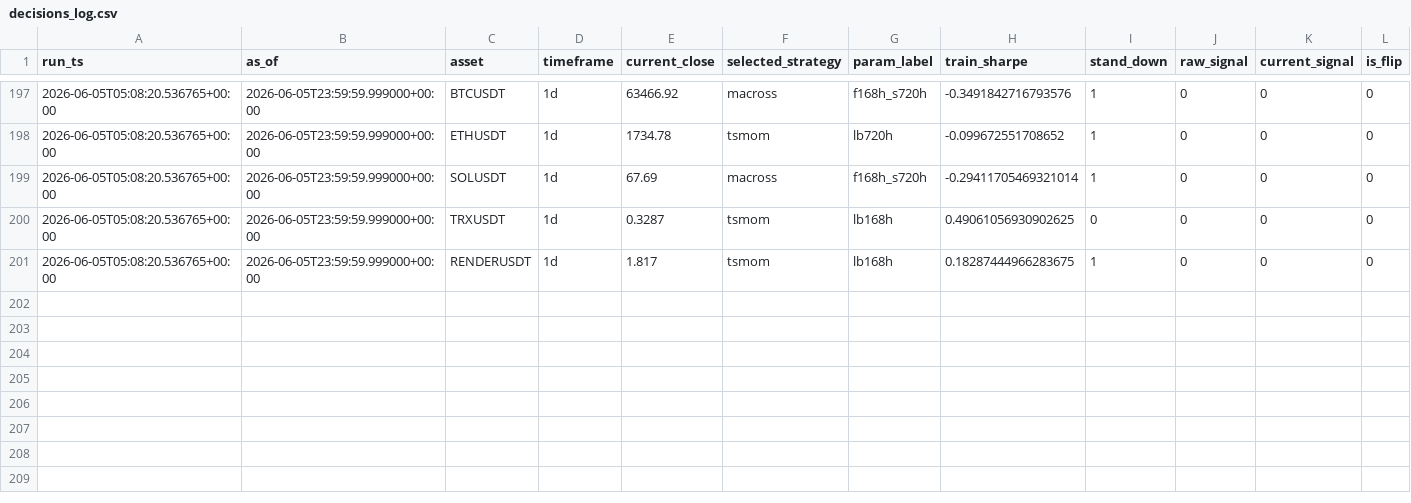
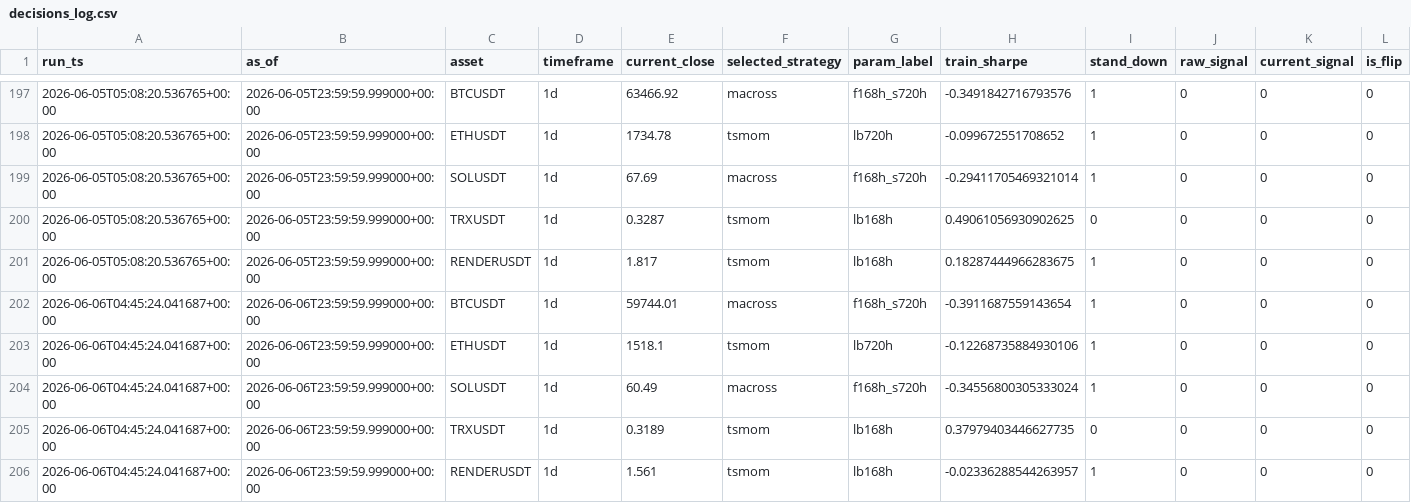
Before and after one commit to Matthew-Kurniawan/crypto-paper-trade, a CSV file: data/processed/live/decisions_log.csv, drawn as a sheet; only a part is shown, gaps mark what is left out; rows hold the shown columns only; the diff names each change by its address in the sheet, - before the commit and + after, or states it on an @@ line.

```diff
--- a/data/processed/live/decisions_log.csv
+++ b/data/processed/live/decisions_log.csv
+row 202: 2026-06-06T04:45:24.041687+00:00 | 2026-06-06T23:59:59.999000+00:00 | BTCUSDT | 1d | 59744.01 | macross | f168h_s720h | -0.3911687559143654 | 1 | 0 | 0 | 0
+row 203: 2026-06-06T04:45:24.041687+00:00 | 2026-06-06T23:59:59.999000+00:00 | ETHUSDT | 1d | 1518.1 | tsmom | lb720h | -0.12268735884930106 | 1 | 0 | 0 | 0
+row 204: 2026-06-06T04:45:24.041687+00:00 | 2026-06-06T23:59:59.999000+00:00 | SOLUSDT | 1d | 60.49 | macross | f168h_s720h | -0.34556800305333024 | 1 | 0 | 0 | 0
+row 205: 2026-06-06T04:45:24.041687+00:00 | 2026-06-06T23:59:59.999000+00:00 | TRXUSDT | 1d | 0.3189 | tsmom | lb168h | 0.37979403446627735 | 0 | 0 | 0 | 0
+row 206: 2026-06-06T04:45:24.041687+00:00 | 2026-06-06T23:59:59.999000+00:00 | RENDERUSDT | 1d | 1.561 | tsmom | lb168h | -0.02336288544263957 | 1 | 0 | 0 | 0
```
Also changed, not shown: 5 other files.
